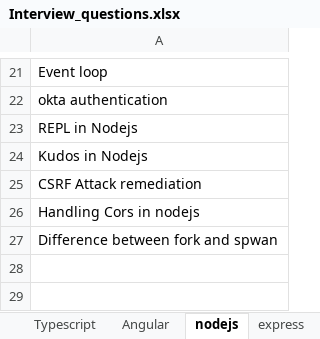
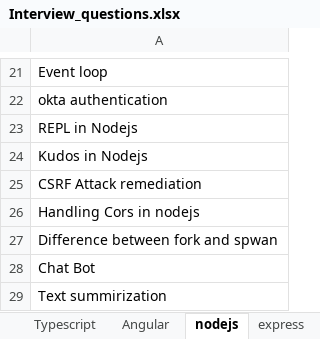
Before and after one commit to SAITEJACHADUVULA/Interview, an Excel workbook: Interview_questions.xlsx, sheet nodejs, drawn as a sheet; only a part is shown, gaps mark what is left out; values as stored, in another font and other column widths than the file's, no borders; the diff names each change by its address in the sheet, - before the commit and + after, or states it on an @@ line.

```diff
--- a/Interview_questions.xlsx (sheet nodejs)
+++ b/Interview_questions.xlsx (sheet nodejs)
+row 28: Chat Bot
+row 29: Text summirization
```
Also changed, not shown: 1 other file.
